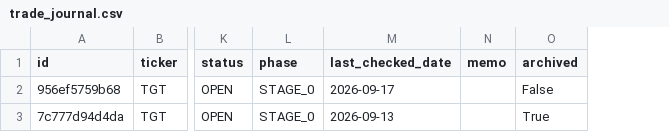
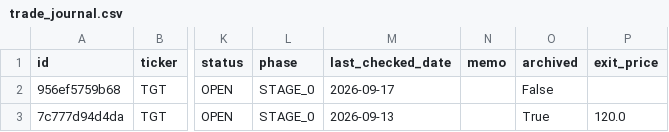
Before and after one commit to notepro8318-oss/-, a CSV file: topdown-strategy/quant_system/trade_journal.csv, drawn as a sheet; only a part is shown, gaps mark what is left out; the diff names each change by its address in the sheet, - before the commit and + after, or states it on an @@ line.

Commit message:
Set exit price for trade 7c777d94d4da

```diff
--- a/topdown-strategy/quant_system/trade_journal.csv
+++ b/topdown-strategy/quant_system/trade_journal.csv
+column P (exit_price), row 3: 120.0
```
